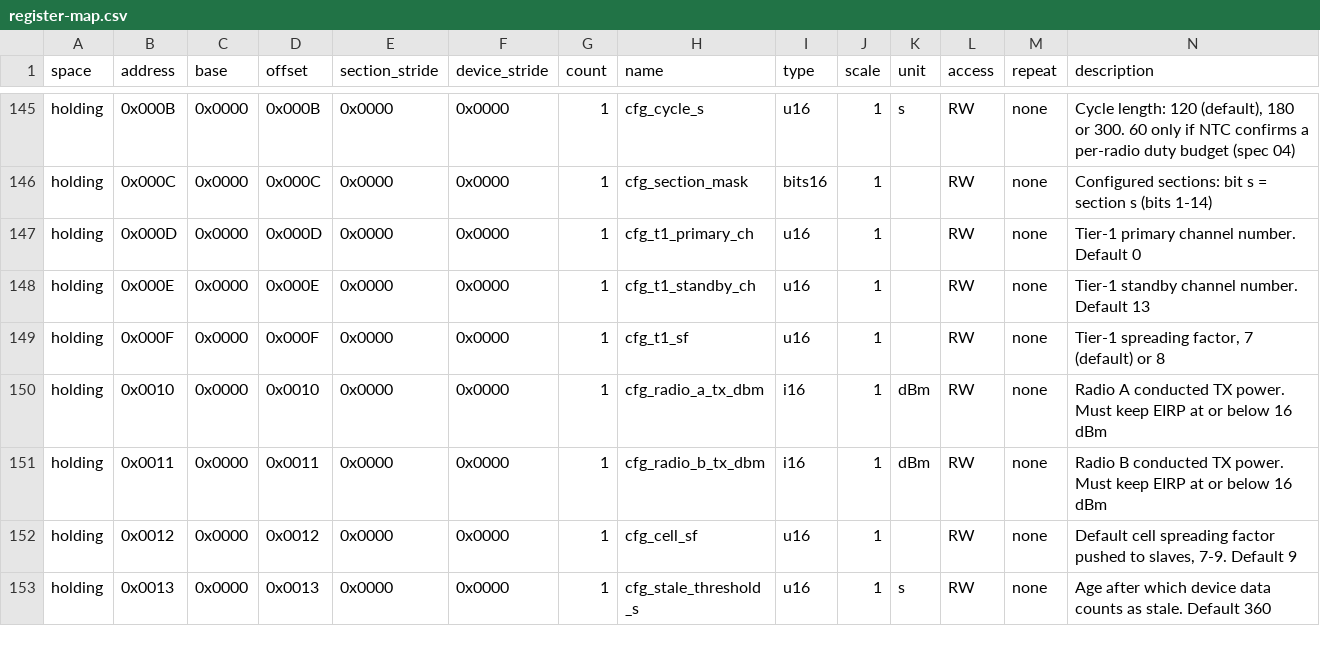
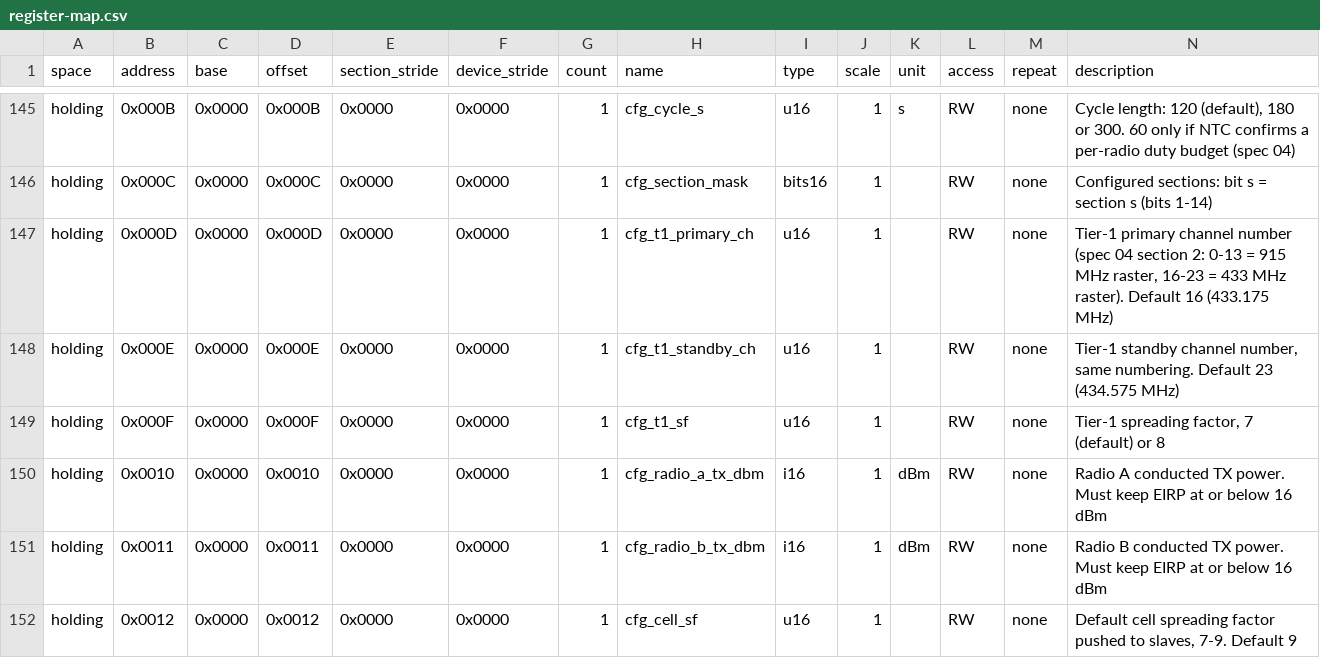
Before and after one commit to pjgrspe/lora-streetlight-specs, a CSV file: register-map/register-map.csv, drawn as a sheet; only a part is shown, gaps mark what is left out; the shorter side is filled out with more unchanged rows.

Commit message:
D-040: tier 1 on 433 MHz; closes I-012
Tier 1 (Master <-> Slave) moves to 433 MHz on Ra-01SH modules with 433 MHz
matching parts; cells stay at 915-918 MHz. New 433 MHz raster (ch 16-23),
tier 1 on ch 16 / ch 23, 12 dBm EIRP (10 mW ERP), one duty budget per box
across both bands. Updates 00, 01 (+ CSV defaults), 02, 04 and 06.
New open items O-04-5, O-04-6, O-06-7.

```diff
--- a/register-map/register-map.csv
+++ b/register-map/register-map.csv
@@ -146,4 +146,4 @@ holding,0x000B,0x0000,0x000B,0x0000,0x0000,1,cfg_cycle_s,u16,1,s,RW,none,"Cycle
 holding,0x000C,0x0000,0x000C,0x0000,0x0000,1,cfg_section_mask,bits16,1,,RW,none,Configured sections: bit s = section s (bits 1-14)
-holding,0x000D,0x0000,0x000D,0x0000,0x0000,1,cfg_t1_primary_ch,u16,1,,RW,none,Tier-1 primary channel number. Default 0
-holding,0x000E,0x0000,0x000E,0x0000,0x0000,1,cfg_t1_standby_ch,u16,1,,RW,none,Tier-1 standby channel number. Default 13
+holding,0x000D,0x0000,0x000D,0x0000,0x0000,1,cfg_t1_primary_ch,u16,1,,RW,none,"Tier-1 primary channel number (spec 04 section 2: 0-13 = 915 MHz raster, 16-23 = 433 MHz raster). Default 16 (433.175 MHz)"
+holding,0x000E,0x0000,0x000E,0x0000,0x0000,1,cfg_t1_standby_ch,u16,1,,RW,none,"Tier-1 standby channel number, same numbering. Default 23 (434.575 MHz)"
 holding,0x000F,0x0000,0x000F,0x0000,0x0000,1,cfg_t1_sf,u16,1,,RW,none,"Tier-1 spreading factor, 7 (default) or 8"
```
Also changed, not shown: 6 other files.
